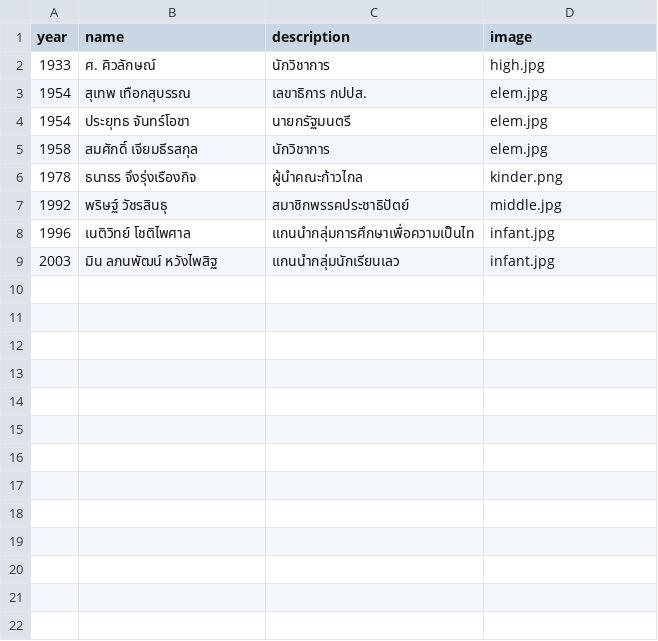
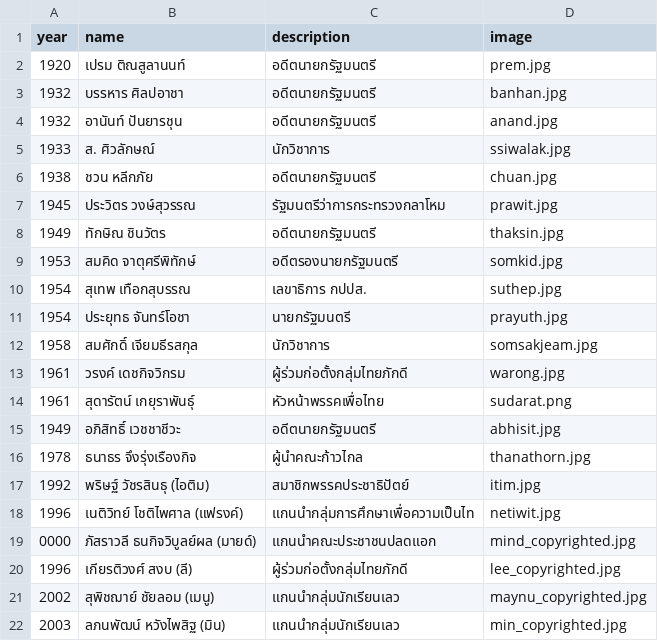
Before and after one commit to taepras/lifetimeline, a CSV file: celebrities.csv, drawn as a sheet.

Commit message:
add more celebrities

```diff
--- a/celebrities.csv
+++ b/celebrities.csv
@@ -1,9 +1,22 @@
 year,name,description,image
-1933,"ศ. ศิวลักษณ์","นักวิชาการ","high.jpg"
-1954,"สุเทพ เทือกสุบรรณ","เลขาธิการ กปปส.","elem.jpg"
-1954,"ประยุทธ จันทร์โอชา","นายกรัฐมนตรี","elem.jpg"
-1958,"สมศักดิ์ เจียมธีรสกุล","นักวิชาการ","elem.jpg"
-1978,"ธนาธร จึงรุ่งเรืองกิจ","ผู้นำคณะก้าวไกล","kinder.png"
-1992,"พริษฐ์ วัชรสินธุ","สมาชิกพรรคประชาธิปัตย์","middle.jpg"
-1996,"เนติวิทย์ โชติไพศาล","แกนนำกลุ่มการศึกษาเพื่อความเป็นไท","infant.jpg"
-2003,"มิน ลภนพัฒน์ หวังไพสิฐ","แกนนำกลุ่มนักเรียนเลว","infant.jpg"
+1920,"เปรม ติณสูลานนท์","อดีตนายกรัฐมนตรี","prem.jpg"
+1932,"บรรหาร ศิลปอาชา","อดีตนายกรัฐมนตรี","banhan.jpg"
+1932,"อานันท์ ปันยารชุน","อดีตนายกรัฐมนตรี","anand.jpg"
+1933,"ส. ศิวลักษณ์","นักวิชาการ","ssiwalak.jpg"
+1938,"ชวน หลีกภัย","อดีตนายกรัฐมนตรี","chuan.jpg"
+1945,"ประวิตร วงษ์สุวรรณ","รัฐมนตรีว่าการกระทรวงกลาโหม","prawit.jpg"
+1949,"ทักษิณ ชินวัตร","อดีตนายกรัฐมนตรี","thaksin.jpg"
+1953,"สมคิด จาตุศรีพิทักษ์","อดีตรองนายกรัฐมนตรี","somkid.jpg"
+1954,"สุเทพ เทือกสุบรรณ","เลขาธิการ กปปส.","suthep.jpg"
+1954,"ประยุทธ จันทร์โอชา","นายกรัฐมนตรี","prayuth.jpg"
+1958,"สมศักดิ์ เจียมธีรสกุล","นักวิชาการ","somsakjeam.jpg"
+1961,"วรงค์ เดชกิจวิกรม","ผู้ร่วมก่อตั้งกลุ่มไทยภักดี","warong.jpg"
+1961,"สุดารัตน์ เกยุราพันธุ์","หัวหน้าพรรคเพื่อไทย","sudarat.png"
+1949,"อภิสิทธิ์ เวชชาชีวะ","อดีตนายกรัฐมนตรี","abhisit.jpg"
+1978,"ธนาธร จึงรุ่งเรืองกิจ","ผู้นำคณะก้าวไกล","thanathorn.jpg"
+1992,"พริษฐ์ วัชรสินธุ (ไอติม)","สมาชิกพรรคประชาธิปัตย์","itim.jpg"
+1996,"เนติวิทย์ โชติไพศาล (แฟรงค์)","แกนนำกลุ่มการศึกษาเพื่อความเป็นไท","netiwit.jpg"
+0000,"ภัสราวลี ธนกิจวิบูลย์ผล (มายด์)", "แกนนำคณะประชาชนปลดแอก","mind_copyrighted.jpg"
+1996,"เกียรติวงศ์ สงบ (ลี)","ผู้ร่วมก่อตั้งกลุ่มไทยภักดี","lee_copyrighted.jpg"
+2002,"สุพิชฌาย์ ชัยลอม (เมนู)","แกนนำกลุ่มนักเรียนเลว","maynu_copyrighted.jpg"
+2003,"ลภนพัฒน์ หวังไพสิฐ (มิน)","แกนนำกลุ่มนักเรียนเลว","min_copyrighted.jpg"
```
Also changed, not shown: 23 other files.
